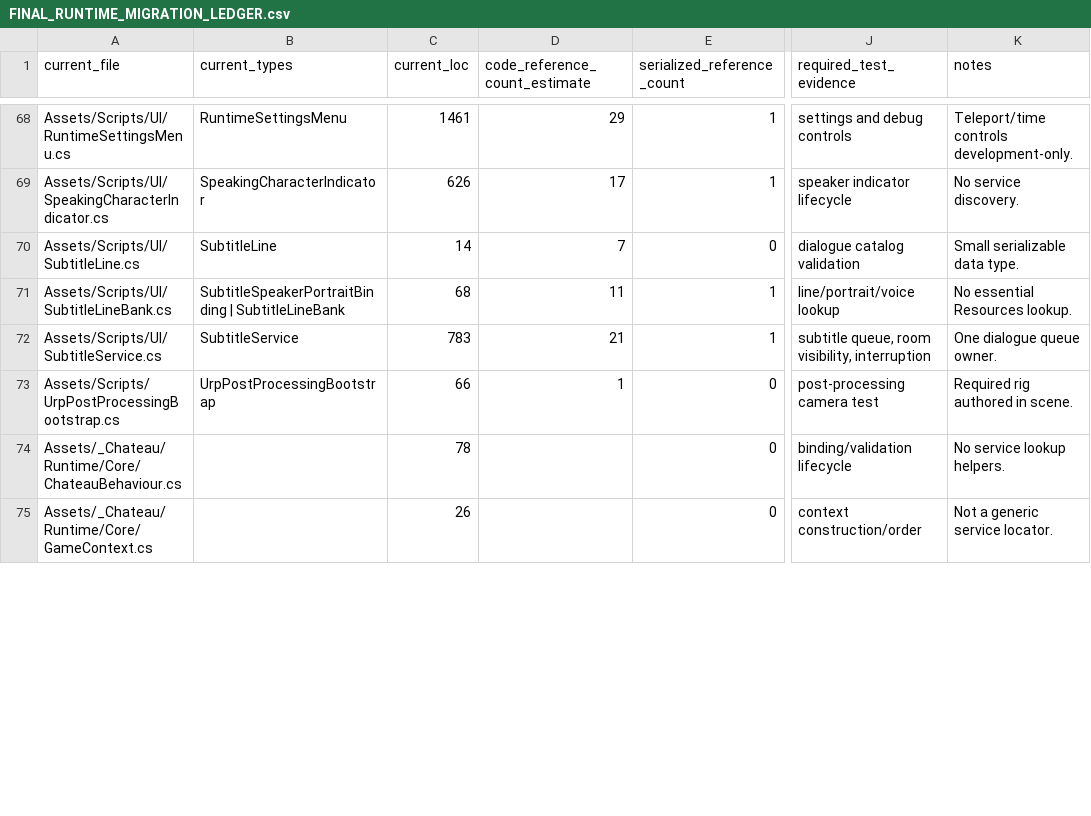
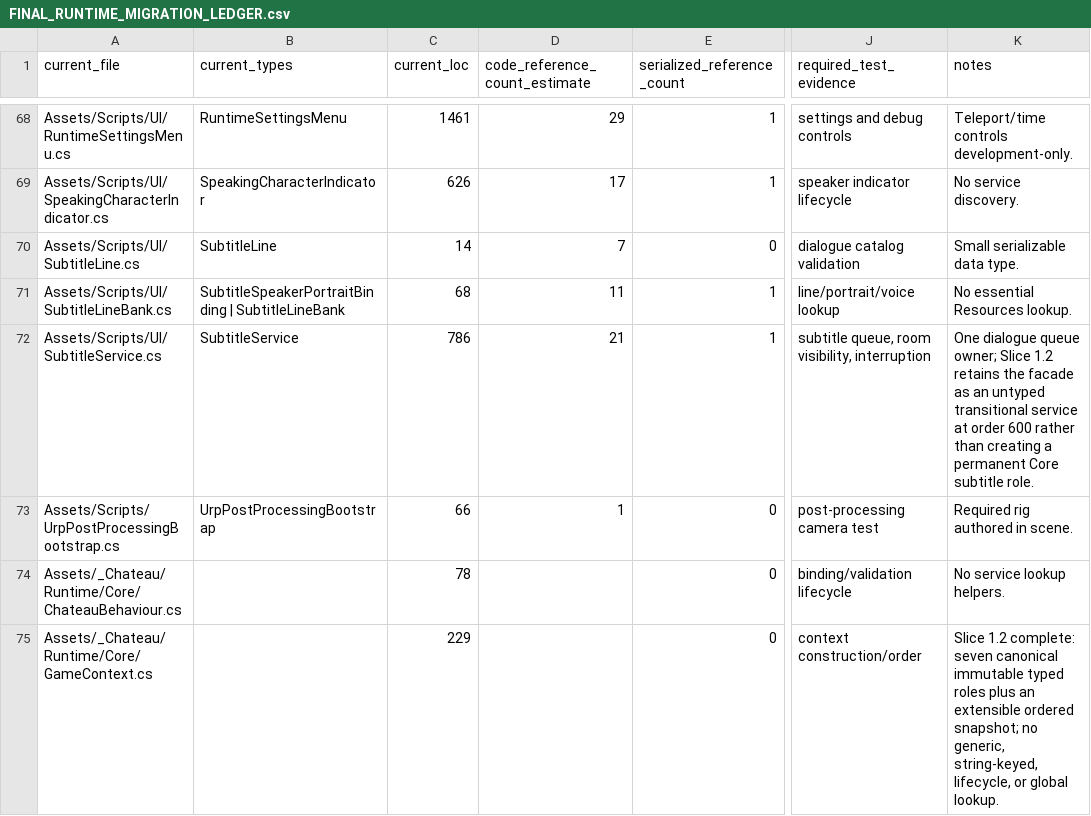
Before and after one commit to redgargoyle/ChateauElsewhere, a CSV file: Docs/Architecture/Overhaul/FINAL_RUNTIME_MIGRATION_LEDGER.csv, drawn as a sheet; only a part is shown, gaps mark what is left out; the diff covers the shown part only; the diff names each change by its address in the sheet, - before the commit and + after, or states it on an @@ line.

```diff
--- a/Docs/Architecture/Overhaul/FINAL_RUNTIME_MIGRATION_LEDGER.csv
+++ b/Docs/Architecture/Overhaul/FINAL_RUNTIME_MIGRATION_LEDGER.csv
-C72 (current_loc): 783
+C72 (current_loc): 786
-K72 (notes): …dialogue queue owner.
+K72 (notes): …dialogue queue owner; Slice 1.2 retains the facade as an untyped transitional service at order 600 rather than creating a permanent Core subtitle role.
-C75 (current_loc): 26
+C75 (current_loc): 229
-K75 (notes): Not a generic service locator.
+K75 (notes): Slice 1.2 complete: seven canonical immutable typed roles plus an extensible ordered snapshot; no generic, string-keyed, lifecycle, or global lookup.
```
Also changed, not shown: 22 edited cells elsewhere in this file, Docs/Architecture/Generated/runtime_files.csv, Docs/Architecture/Generated/serialized_script_refs.csv, 20 other files.
